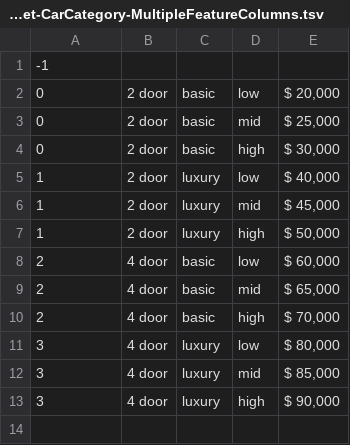
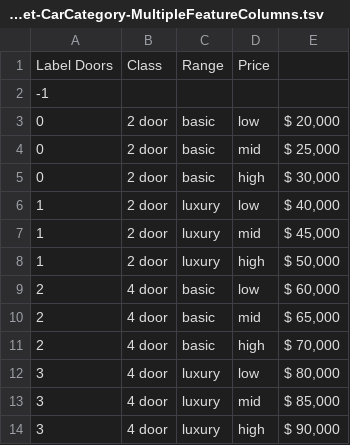
Before and after one commit to VeritasSoftware/WebsiteAIAssistant, a TSV file: WebsiteAIAssistant.Tests/Data/TrainingDataset-CarCategory-MultipleFeatureColumns.tsv, drawn as a sheet; the diff names each change by its address in the sheet, - before the commit and + after, or states it on an @@ line.

Commit message:
dropped un-needed columns in pipeline. added header to training dataset. renamed extended model input properties.

```diff
--- a/WebsiteAIAssistant.Tests/Data/TrainingDataset-CarCategory-MultipleFeatureColumns.tsv
+++ b/WebsiteAIAssistant.Tests/Data/TrainingDataset-CarCategory-MultipleFeatureColumns.tsv
+row 1: Label Doors | Class | Range | Price
```
Also changed, not shown: 6 other files.
